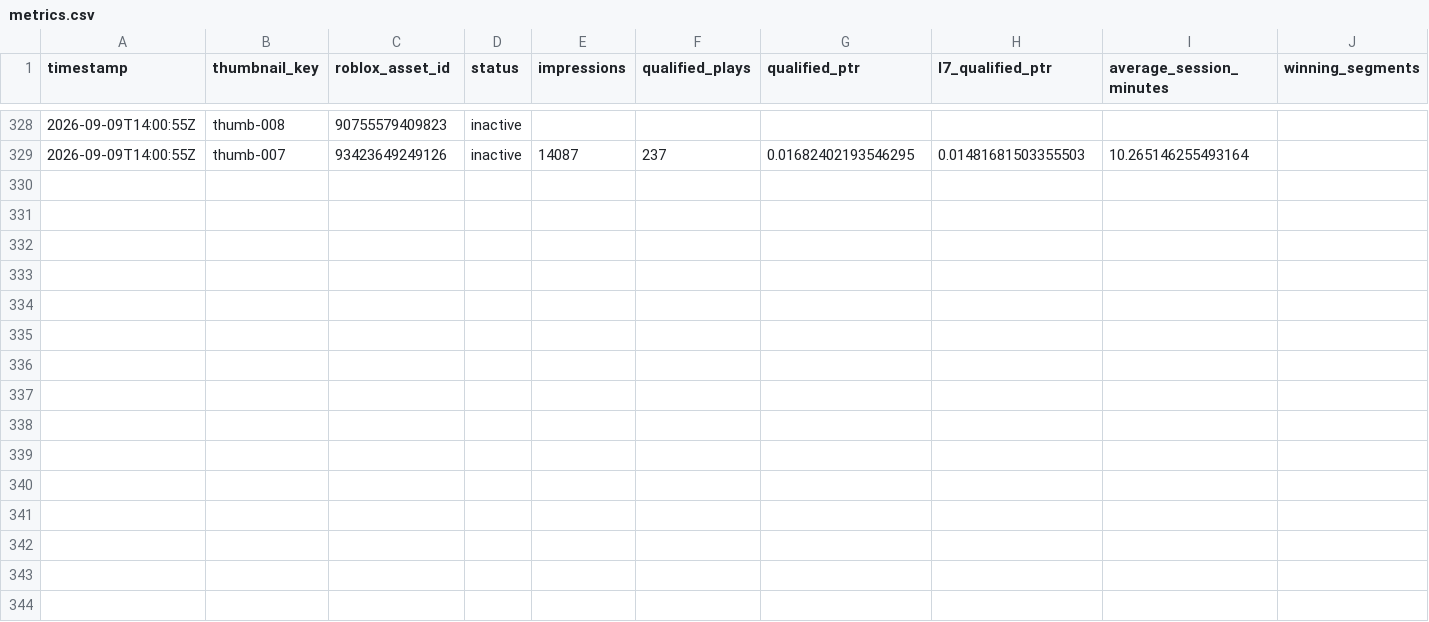
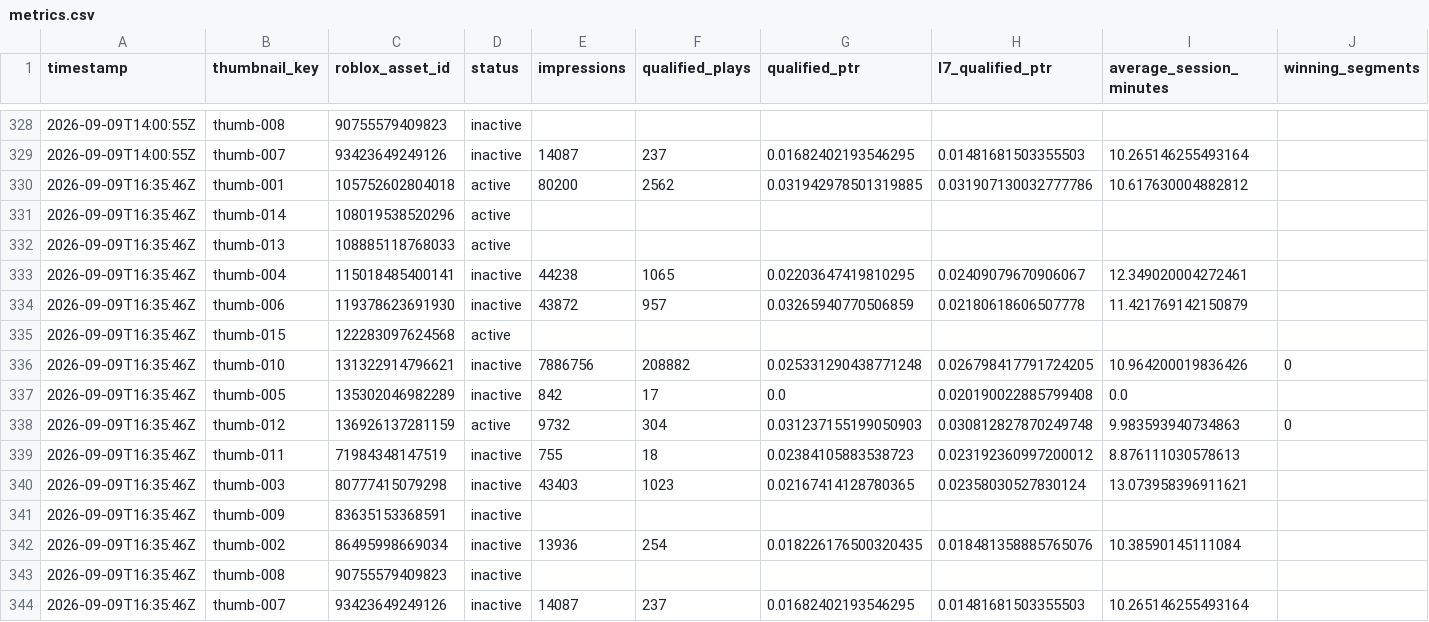
Before and after one commit to ryanzav/roblox-thumbnail-manager, a CSV file: data/metrics.csv, drawn as a sheet; only a part is shown, gaps mark what is left out; the diff names each change by its address in the sheet, - before the commit and + after, or states it on an @@ line.

Commit message:
Update thumbnail metrics and queue

```diff
--- a/data/metrics.csv
+++ b/data/metrics.csv
+row 330: 2026-09-09T16:35:46Z | thumb-001 | 105752602804018 | active | 80200 | 2562 | 0.031942978501319885 | 0.031907130032777786 | 10.617630004882812
+row 331: 2026-09-09T16:35:46Z | thumb-014 | 108019538520296 | active
+row 332: 2026-09-09T16:35:46Z | thumb-013 | 108885118768033 | active
+row 333: 2026-09-09T16:35:46Z | thumb-004 | 115018485400141 | inactive | 44238 | 1065 | 0.02203647419810295 | 0.02409079670906067 | 12.349020004272461
+row 334: 2026-09-09T16:35:46Z | thumb-006 | 119378623691930 | inactive | 43872 | 957 | 0.03265940770506859 | 0.02180618606507778 | 11.421769142150879
+row 335: 2026-09-09T16:35:46Z | thumb-015 | 122283097624568 | active
+row 336: 2026-09-09T16:35:46Z | thumb-010 | 131322914796621 | inactive | 7886756 | 208882 | 0.025331290438771248 | 0.026798417791724205 | 10.964200019836426 | 0
+row 337: 2026-09-09T16:35:46Z | thumb-005 | 135302046982289 | inactive | 842 | 17 | 0.0 | 0.020190022885799408 | 0.0
+row 338: 2026-09-09T16:35:46Z | thumb-012 | 136926137281159 | active | 9732 | 304 | 0.031237155199050903 | 0.030812827870249748 | 9.983593940734863 | 0
+row 339: 2026-09-09T16:35:46Z | thumb-011 | 71984348147519 | inactive | 755 | 18 | 0.02384105883538723 | 0.023192360997200012 | 8.876111030578613
+row 340: 2026-09-09T16:35:46Z | thumb-003 | 80777415079298 | inactive | 43403 | 1023 | 0.02167414128780365 | 0.02358030527830124 | 13.073958396911621
+row 341: 2026-09-09T16:35:46Z | thumb-009 | 83635153368591 | inactive
+row 342: 2026-09-09T16:35:46Z | thumb-002 | 86495998669034 | inactive | 13936 | 254 | 0.018226176500320435 | 0.018481358885765076 | 10.38590145111084
+row 343: 2026-09-09T16:35:46Z | thumb-008 | 90755579409823 | inactive
+row 344: 2026-09-09T16:35:46Z | thumb-007 | 93423649249126 | inactive | 14087 | 237 | 0.01682402193546295 | 0.01481681503355503 | 10.265146255493164
```
Also changed, not shown: docs/data/metrics.csv, 2 other files.
